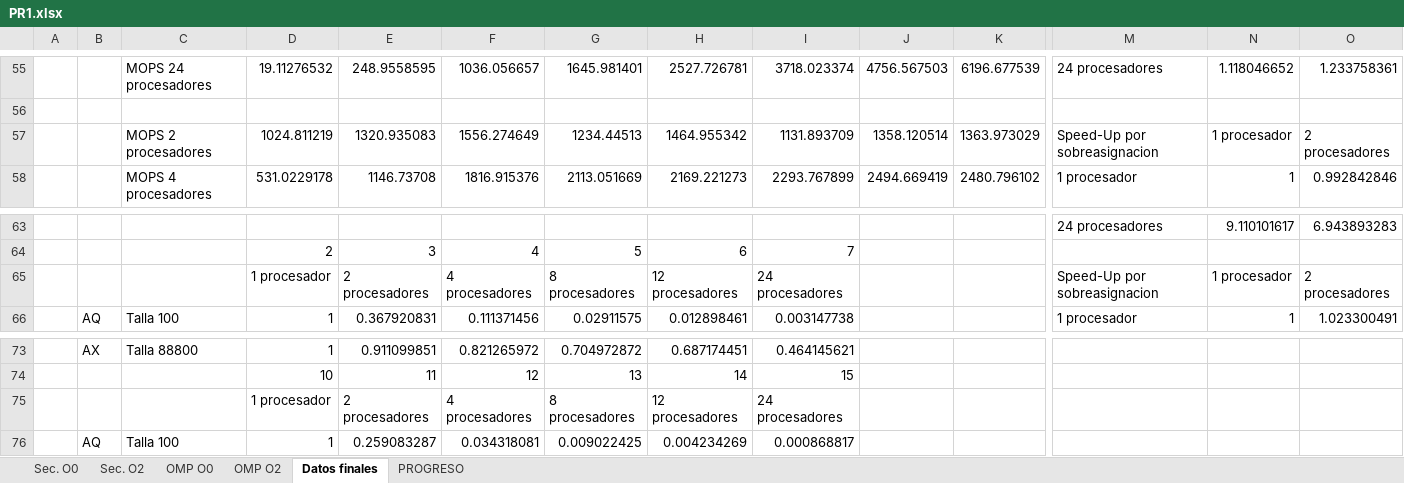
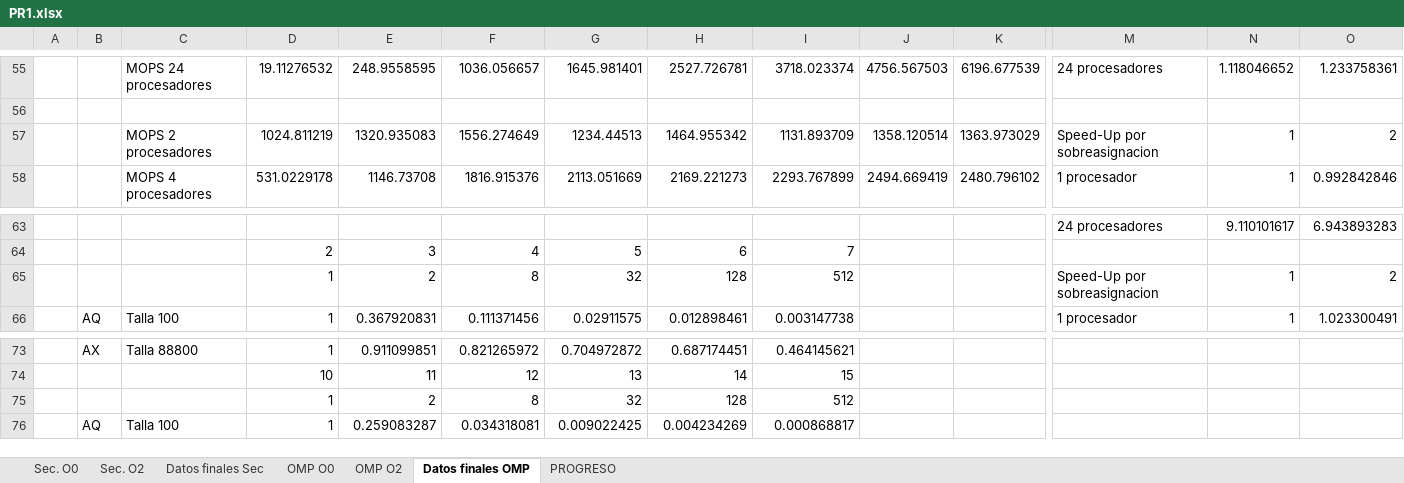
Before and after one commit to nagolli/Proyecto17AC-Etse-2018, an Excel workbook: PR1.xlsx, sheet Datos finales OMP, drawn as a sheet; only a part is shown, gaps mark what is left out; values as stored, in another font and other column widths than the file's, no borders; charts and pictures not drawn; removed rows and columns are numbered as before the commit, all else as after; rows hold the shown columns only; the diff names each change by its address in the sheet, - before the commit and + after, or states it on an @@ line.

```diff
--- a/PR1.xlsx (sheet Datos finales OMP)
+++ b/PR1.xlsx (sheet Datos finales OMP)
-sheet tab: Datos finales
+sheet tab: Datos finales OMP
+sheet tab: Datos finales Sec
-row 57:  |  | MOPS 2 procesadores | 1024.811219 | 1320.935083 | 1556.274649 | 1234.44513 | 1464.955342 | 1131.893709 | 1358.120514 | 1363.973029 | Speed-Up por sobreasignacion | 1 procesador | 2 procesadores
+row 57:  |  | MOPS 2 procesadores | 1024.811219 | 1320.935083 | 1556.274649 | 1234.44513 | 1464.955342 | 1131.893709 | 1358.120514 | 1363.973029 | Speed-Up por sobreasignacion | 1 | 2
-row 65:  |  |  | 1 procesador | 2 procesadores | 4 procesadores | 8 procesadores | 12 procesadores | 24 procesadores |  |  | Speed-Up por sobreasignacion | 1 procesador | 2 procesadores
+row 65:  |  |  | 1 | 2 | 8 | 32 | 128 | 512 |  |  | Speed-Up por sobreasignacion | 1 | 2
-row 75:  |  |  | 1 procesador | 2 procesadores | 4 procesadores | 8 procesadores | 12 procesadores | 24 procesadores
+row 75:  |  |  | 1 | 2 | 8 | 32 | 128 | 512
```
Also changed, not shown: sheet Sec. O0, sheet Sec. O2, charts or pictures.
